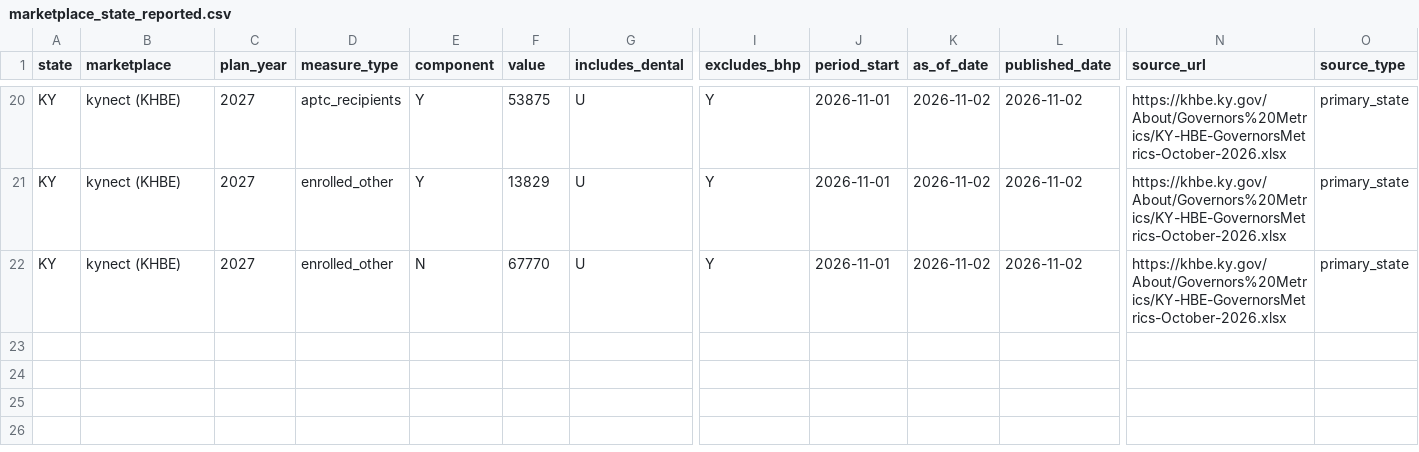
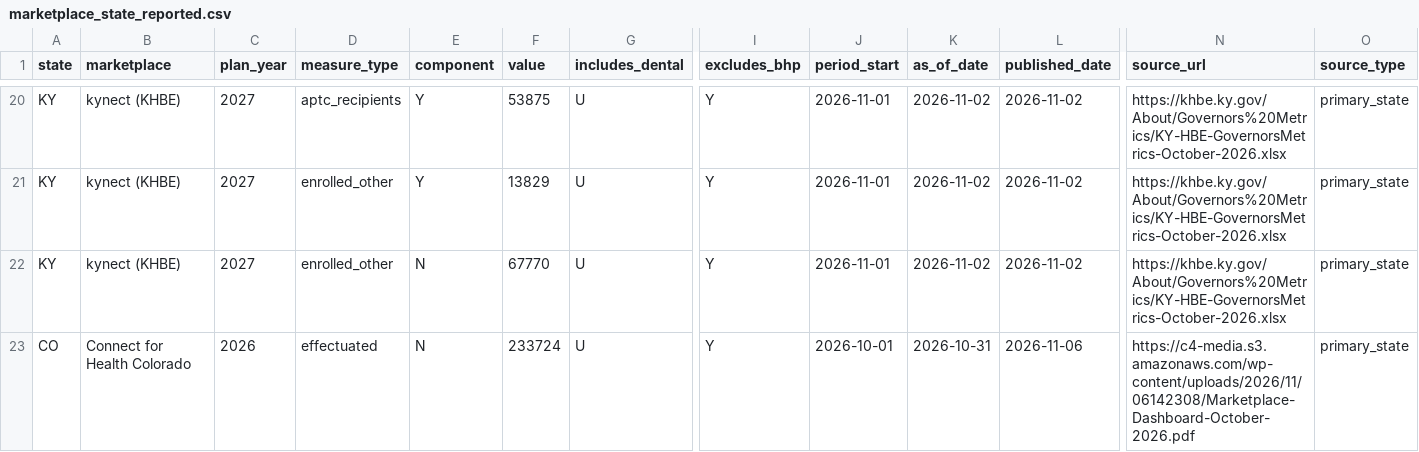
Before and after one commit to INicchitta12/enrollment-tracker, a CSV file: data/marketplace_state_reported.csv, drawn as a sheet; only a part is shown, gaps mark what is left out; rows hold the shown columns only; the diff names each change by its address in the sheet, - before the commit and + after, or states it on an @@ line.

```diff
--- a/data/marketplace_state_reported.csv
+++ b/data/marketplace_state_reported.csv
+row 23: CO | Connect for Health Colorado | 2026 | effectuated | N | 233724 | U | Y | 2026-10-01 | 2026-10-31 | 2026-11-06 | https://c4-media.s3.amazonaws.com/wp-content/uploads/2026/11/06142308/Marketplace-Dashboard-October-2026.pdf | primary_state
```
Also changed, not shown: logs/marketplace_probe_log.csv.
